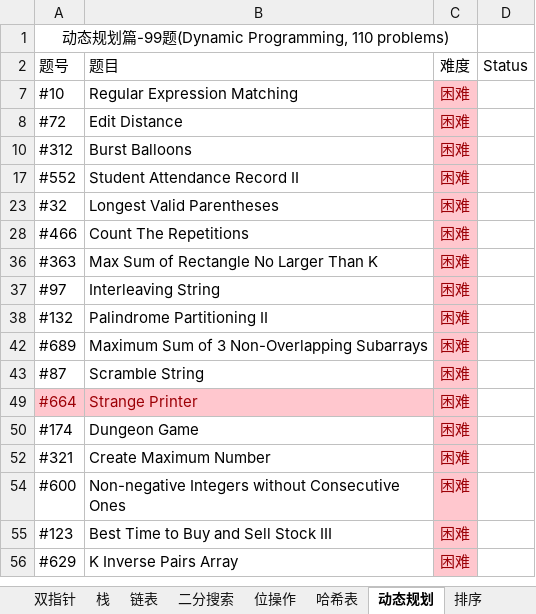
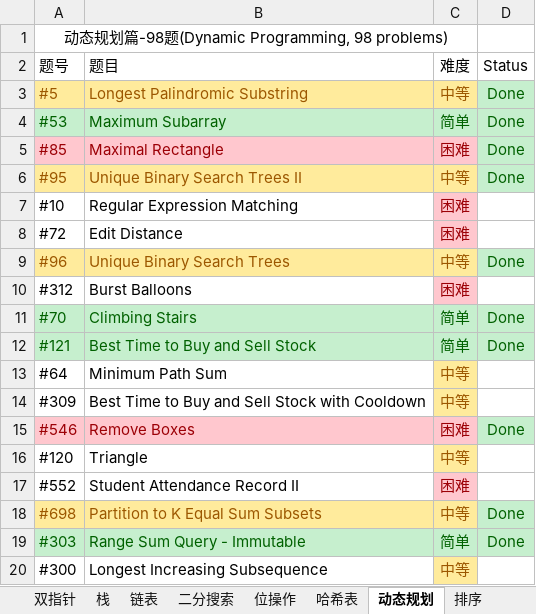
Before and after one commit to unwindfly/GitStudy, an Excel workbook: LeetCode 题目.xlsx, sheet 动态规划, drawn as a sheet; only a part is shown; the shorter side is filled out with more unchanged rows; values as stored, in another font and other column widths than the file's, no borders; charts and pictures not drawn; the diff covers the shown part only; the diff names each change by its address in the sheet, - before the commit and + after, or states it on an @@ line.

```diff
--- a/LeetCode 题目.xlsx (sheet 动态规划)
+++ b/LeetCode 题目.xlsx (sheet 动态规划)
-A1 (题号): 动态规划篇-99题(Dynamic Programming, 110 problems)
+A1 (题号): 动态规划篇-98题(Dynamic Programming, 98 problems)
@@ row 3 unhidden: #5 | Longest Palindromic Substring | 中等 | Done @@
@@ row 4 unhidden: #53 | Maximum Subarray | 简单 | Done @@
@@ row 5 unhidden: #85 | Maximal Rectangle | 困难 | Done @@
@@ row 6 unhidden: #95 | Unique Binary Search Trees II | 中等 | Done @@
@@ row 9 unhidden: #96 | Unique Binary Search Trees | 中等 | Done @@
@@ row 11 unhidden: #70 | Climbing Stairs | 简单 | Done @@
@@ row 12 unhidden: #121 | Best Time to Buy and Sell Stock | 简单 | Done @@
@@ row 13 unhidden: #64 | Minimum Path Sum | 中等 @@
@@ row 14 unhidden: #309 | Best Time to Buy and Sell Stock with Cooldown | 中等 @@
@@ row 15 unhidden: #546 | Remove Boxes | 困难 | Done @@
@@ row 16 unhidden: #120 | Triangle | 中等 @@
@@ row 18 unhidden: #698 | Partition to K Equal Sum Subsets | 中等 | Done @@
@@ row 19 unhidden: #303 | Range Sum Query - Immutable | 简单 | Done @@
@@ row 20 unhidden: #300 | Longest Increasing Subsequence | 中等 @@
```
Also changed, not shown: 47 hidden or unhidden rows elsewhere in this sheet, sheet 哈希表, sheet 二分搜索, sheet 字符串, sheet 数组, sheet 栈, sheet 链表, 11 more sheets, hidden cells, charts or pictures.
